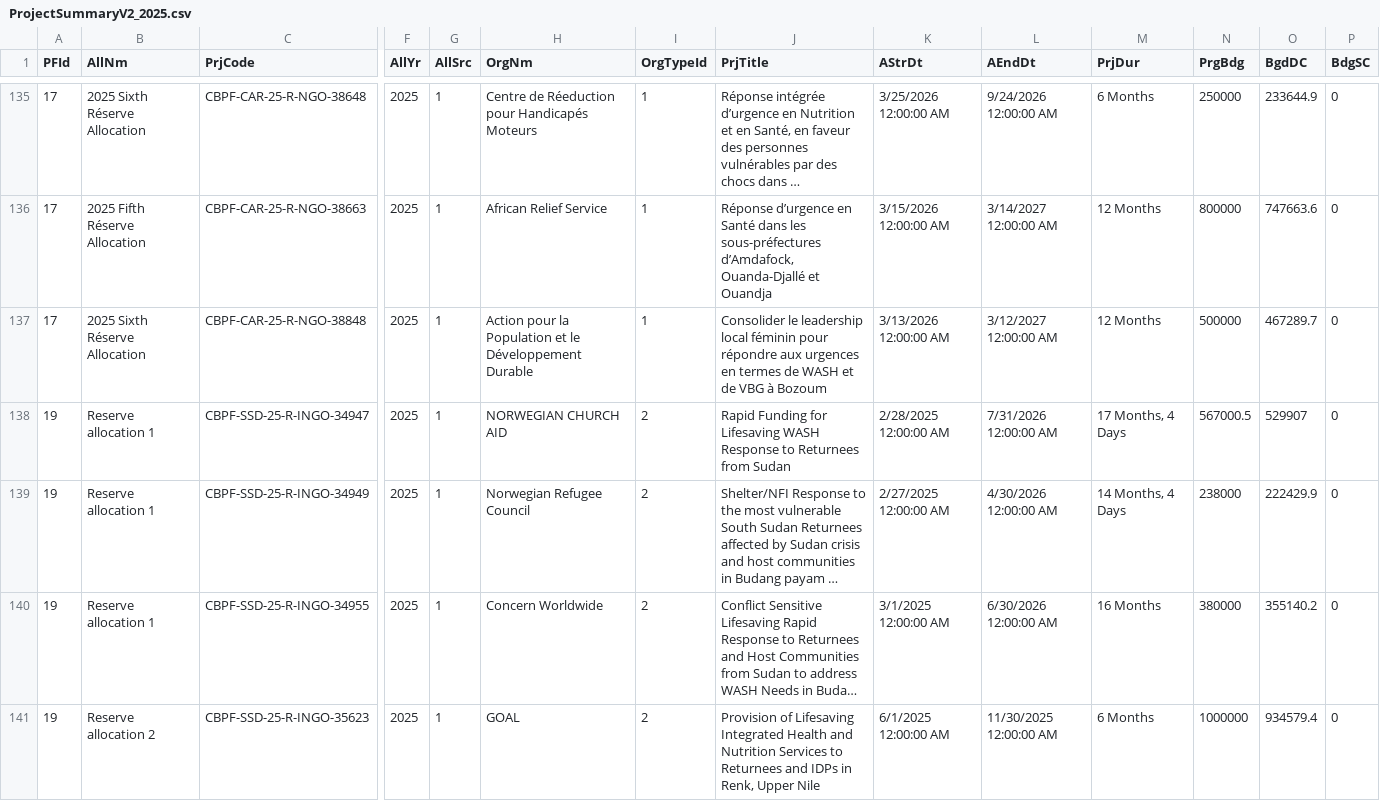
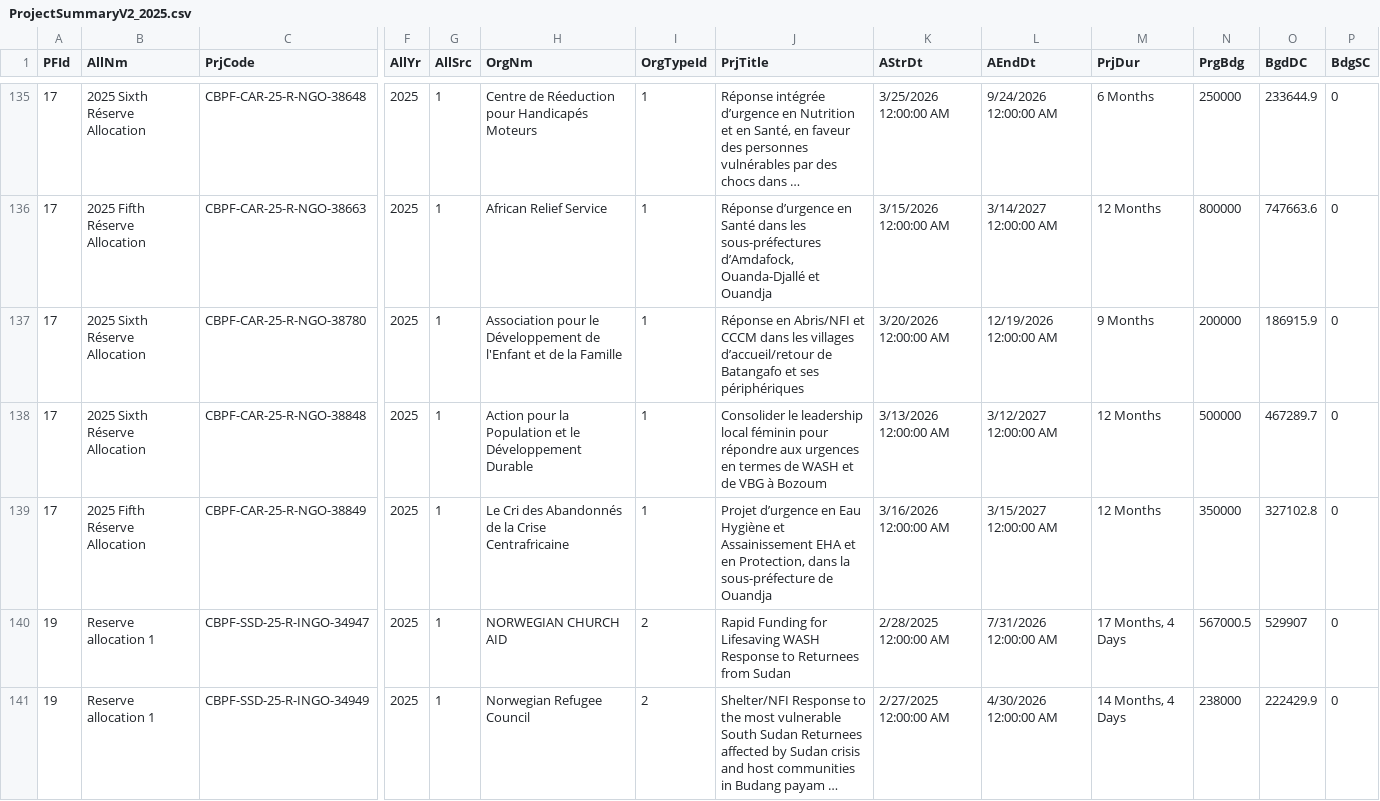
Before and after one commit to CBPFGMS/cbpfgms-data, a CSV file: utils/CBPF_allocations_overview_static/data/ProjectSummaryV2_2025.csv, drawn as a sheet; only a part is shown, gaps mark what is left out; the shorter side is filled out with more unchanged rows; long unchanged cells end in …; rows hold the shown columns only; the diff names each change by its address in the sheet, - before the commit and + after, or states it on an @@ line.

```diff
--- a/utils/CBPF_allocations_overview_static/data/ProjectSummaryV2_2025.csv
+++ b/utils/CBPF_allocations_overview_static/data/ProjectSummaryV2_2025.csv
+row 137: 17 | 2025 Sixth Réserve Allocation | CBPF-CAR-25-R-NGO-38780 | 2025 | 1 | Association pour le Développement de l'Enfant et de la Famille | 1 | Réponse en Abris/NFI et CCCM dans les villages d’accueil/retour de Batangafo et ses périphériques | 3/20/2026 12:00:00 AM | 12/19/2026 12:00:00 AM | 9 Months | 200000 | 186915.9 | 0
+row 139: 17 | 2025 Fifth Réserve Allocation | CBPF-CAR-25-R-NGO-38849 | 2025 | 1 | Le Cri des Abandonnés de la Crise Centrafricaine | 1 | Projet d’urgence en Eau Hygiène et Assainissement EHA et en Protection, dans la sous-préfecture de Ouandja | 3/16/2026 12:00:00 AM | 3/15/2027 12:00:00 AM | 12 Months | 350000 | 327102.8 | 0
```
Also changed, not shown: utils/CBPF_allocations_overview_static/data/AllocationTypes.csv, utils/CBPF_allocations_overview_static/data/ProjectSummaryAggV2_2015.csv, 8 other files.
